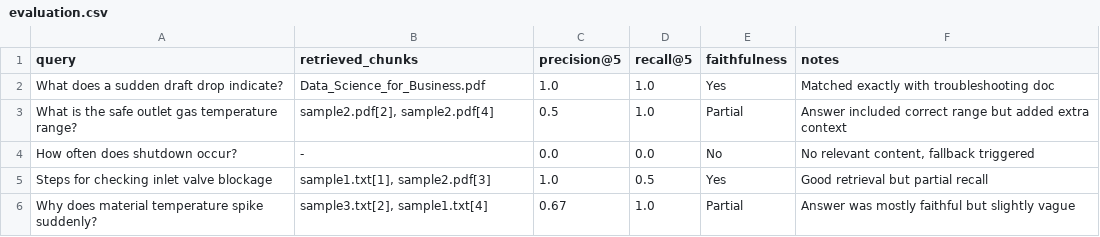
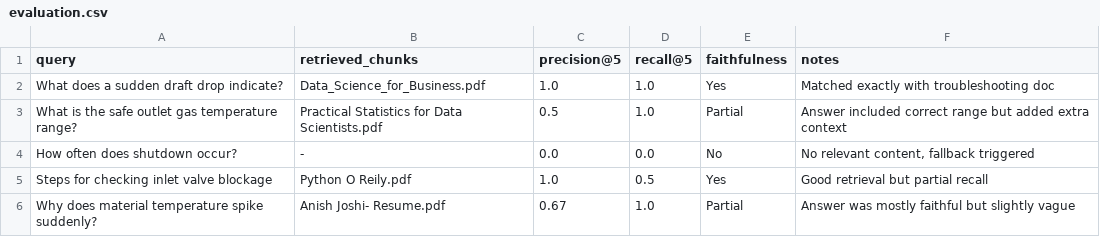
Before and after one commit to Anish-P-Joshi/Cyclone-Machine-Sensor-Data-Analysis, a CSV file: Task2/Prototype/evaluation.csv, drawn as a sheet.

Commit message:
Update evaluation.csv

```diff
--- a/Task2/Prototype/evaluation.csv
+++ b/Task2/Prototype/evaluation.csv
@@ -2,5 +2,6 @@ query,retrieved_chunks,precision@5,recall@5,faithfulness,notes
 "What does a sudden draft drop indicate?","Data_Science_for_Business.pdf",1.0,1.0,Yes,"Matched exactly with troubleshooting doc"
-"What is the safe outlet gas temperature range?","sample2.pdf[2], sample2.pdf[4]",0.5,1.0,Partial,"Answer included correct range but added extra context"
+"What is the safe outlet gas temperature range?","Practical Statistics for Data Scientists.pdf
+",0.5,1.0,Partial,"Answer included correct range but added extra context"
 "How often does shutdown occur?","-",0.0,0.0,No,"No relevant content, fallback triggered"
-"Steps for checking inlet valve blockage","sample1.txt[1], sample2.pdf[3]",1.0,0.5,Yes,"Good retrieval but partial recall"
-"Why does material temperature spike suddenly?","sample3.txt[2], sample1.txt[4]",0.67,1.0,Partial,"Answer was mostly faithful but slightly vague"
+"Steps for checking inlet valve blockage","Python O Reily.pdf",1.0,0.5,Yes,"Good retrieval but partial recall"
+"Why does material temperature spike suddenly?","Anish Joshi- Resume.pdf",0.67,1.0,Partial,"Answer was mostly faithful but slightly vague"
```
